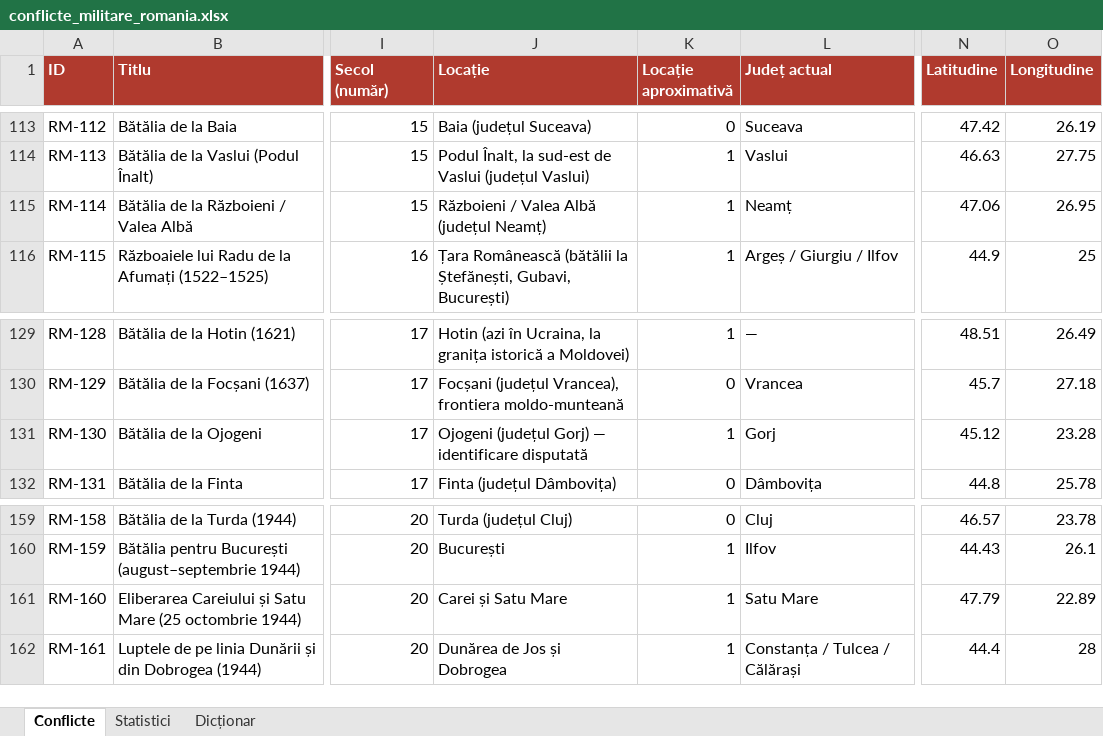
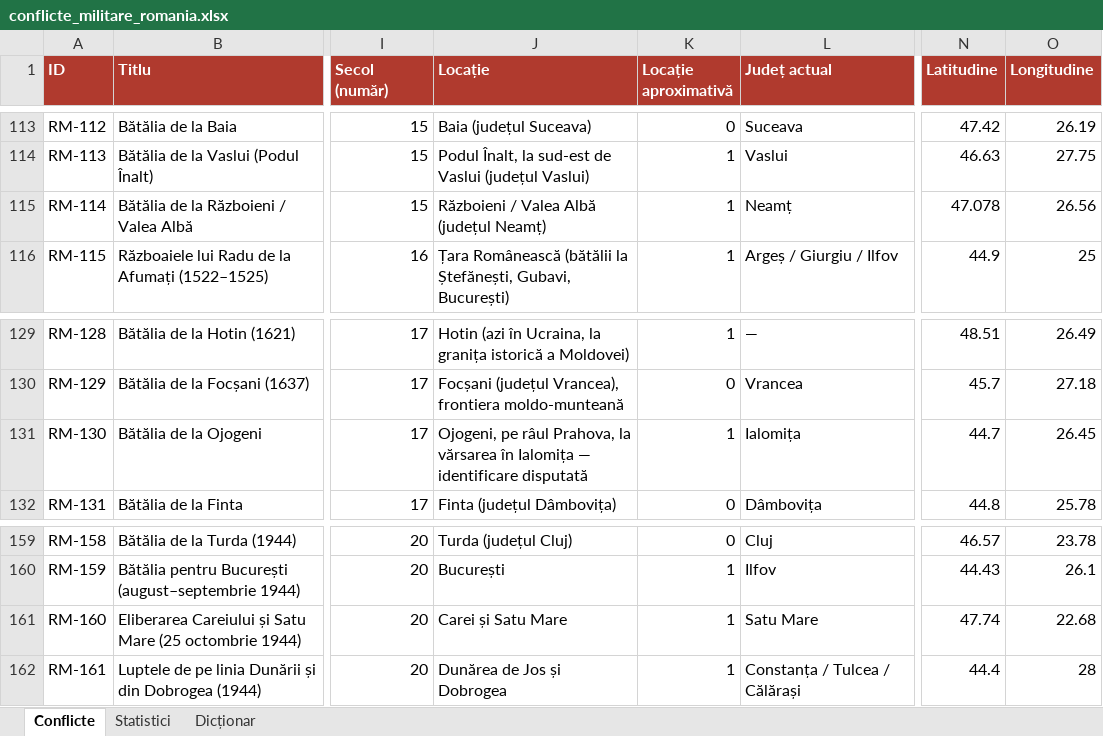
Before and after one commit to andrei-roba29/DetectLab_web_deploy, an Excel workbook: data/conflicte_militare/conflicte_militare_romania.xlsx, sheet Conflicte, drawn as a sheet; only a part is shown, gaps mark what is left out; values as stored, in another font and other column widths than the file's, no borders; the diff names each change by its address in the sheet, - before the commit and + after, or states it on an @@ line.

```diff
--- a/data/conflicte_militare/conflicte_militare_romania.xlsx (sheet Conflicte)
+++ b/data/conflicte_militare/conflicte_militare_romania.xlsx (sheet Conflicte)
-N115 (Latitudine): 47.06
+N115 (Latitudine): 47.078
-O115 (Longitudine): 26.95
+O115 (Longitudine): 26.56
-J131 (Locație): Ojogeni (județul Gorj) — identificare…
+J131 (Locație): Ojogeni, pe râul Prahova, la vărsarea în Ialomița — identificare…
-L131 (Județ actual): Gorj
+L131 (Județ actual): Ialomița
-N131 (Latitudine): 45.12
+N131 (Latitudine): 44.7
-O131 (Longitudine): 23.28
+O131 (Longitudine): 26.45
-N161 (Latitudine): 47.79
+N161 (Latitudine): 47.74
-O161 (Longitudine): 22.89
+O161 (Longitudine): 22.68
```
Also changed, not shown: 11 other files.
